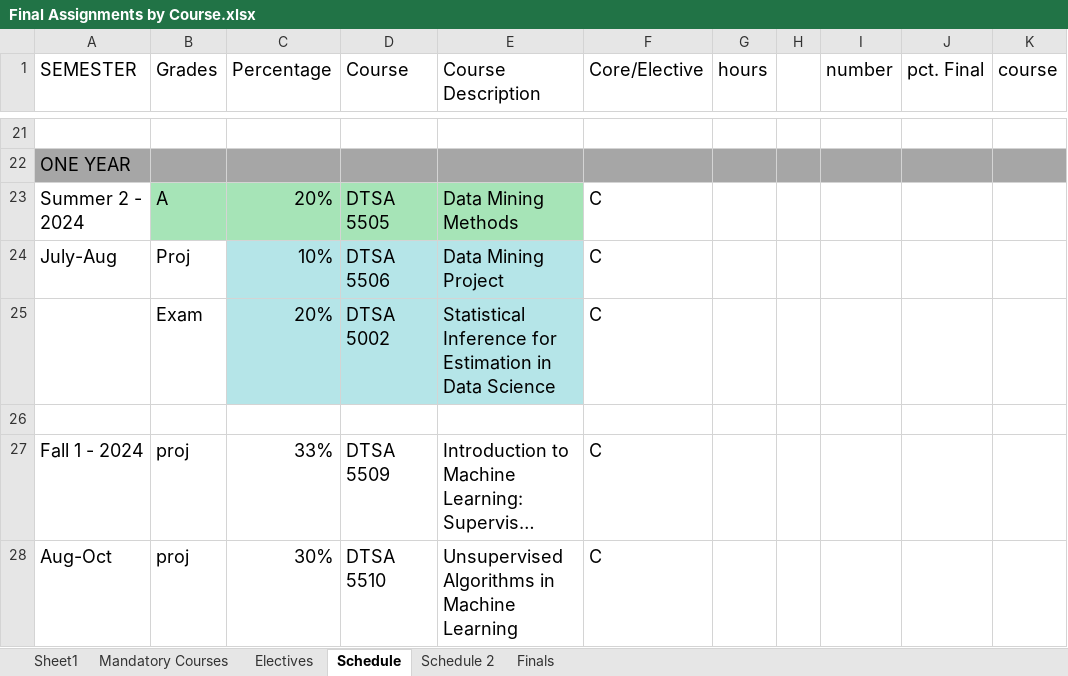
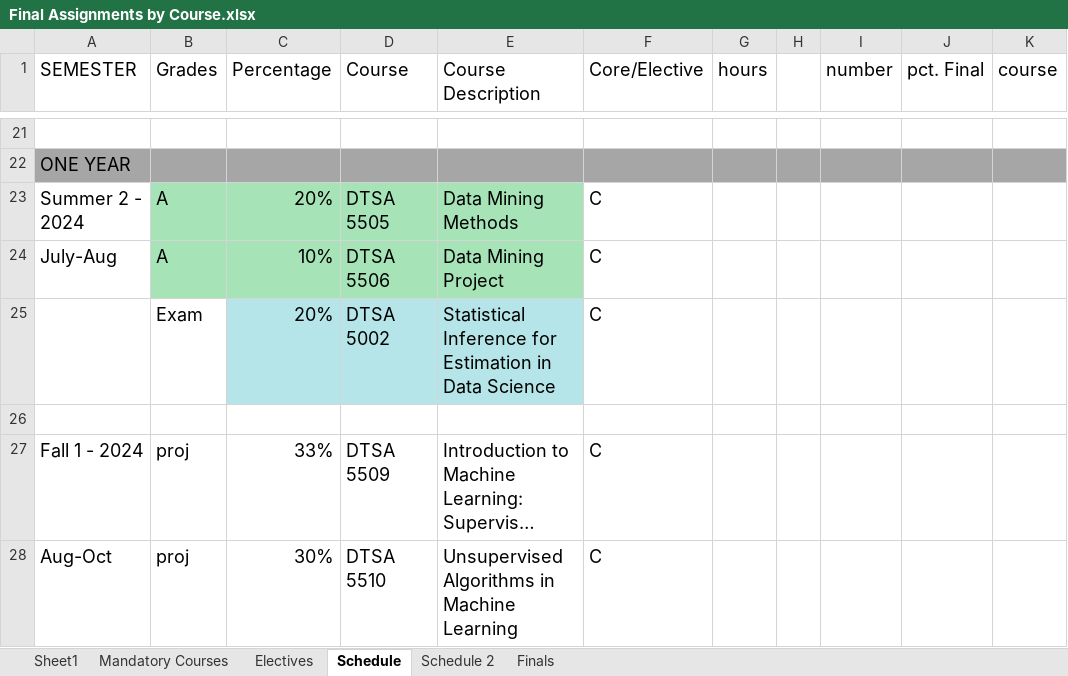
Before and after one commit to RyanJTalbot/MSDS, an Excel workbook: Resources/University of Colorado Boulder/Final Assignments by Course.xlsx, sheet Schedule, drawn as a sheet; only a part is shown, gaps mark what is left out; long unchanged cells end in …; values as stored, in another font and other column widths than the file's, no borders; conditional formats not drawn; the diff names each change by its address in the sheet, - before the commit and + after, or states it on an @@ line.

```diff
--- a/Resources/University of Colorado Boulder/Final Assignments by Course.xlsx (sheet Schedule)
+++ b/Resources/University of Colorado Boulder/Final Assignments by Course.xlsx (sheet Schedule)
-B24 (Grades): Proj
+B24 (Grades): A
-B24 fill: none
+B24 fill: #A6E4B7
-C24:E24 fill: #B5E5E8
+C24:E24 fill: #A6E4B7
```
Also changed, not shown: sheet Schedule 2, sheet Mandatory Courses, 11 other files.
